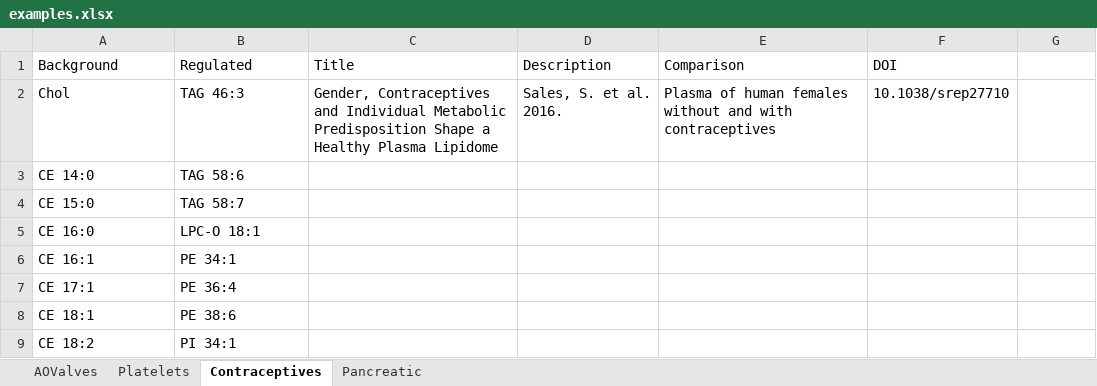
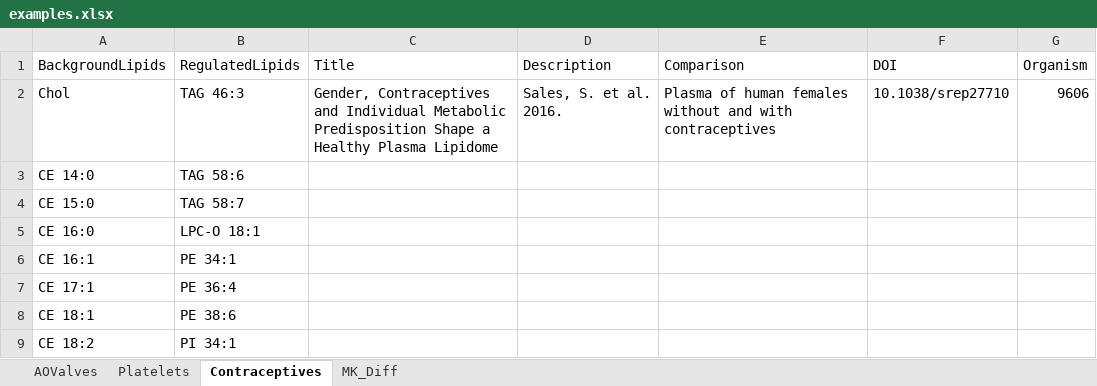
Before and after one commit to lifs-tools/maptogo, an Excel workbook: Data/examples.xlsx, sheet Contraceptives, drawn as a sheet; only a part is shown; values as stored, in another font and other column widths than the file's, no borders; the diff names each change by its address in the sheet, - before the commit and + after, or states it on an @@ line.

```diff
--- a/Data/examples.xlsx (sheet Contraceptives)
+++ b/Data/examples.xlsx (sheet Contraceptives)
-sheet tab: Pancreatic
+sheet tab: MK_Diff
-A1: Background
+A1: BackgroundLipids
-B1: Regulated
+B1: RegulatedLipids
-G1: (empty)
+G1: Organism
-G2 (Organism): (empty)
+G2 (Organism): 9606
```
Also changed, not shown: sheet MK_Diff, sheet Platelets, sheet AOValves, 4 other files.
